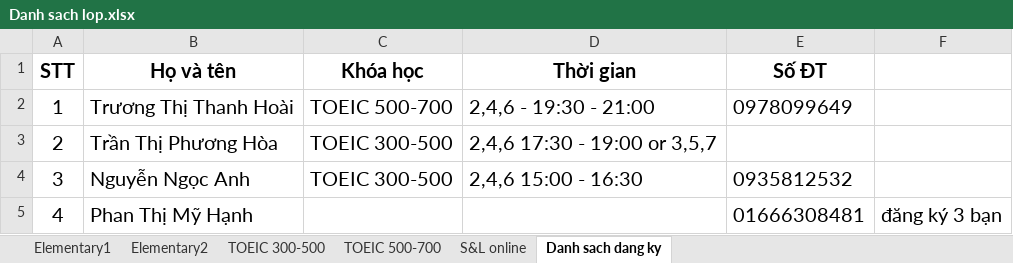
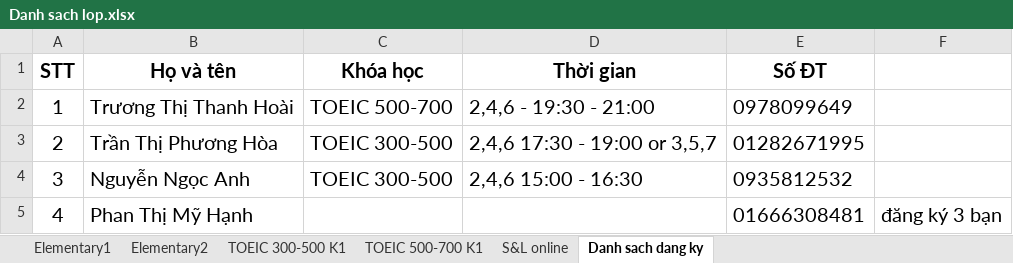
Before and after one commit to dhphong87/Success, an Excel workbook: Danh sach lop.xlsx, sheet Danh sach dang ky, drawn as a sheet; values as stored, in another font and other column widths than the file's, no borders; the diff names each change by its address in the sheet, - before the commit and + after, or states it on an @@ line.

```diff
--- a/Danh sach lop.xlsx (sheet Danh sach dang ky)
+++ b/Danh sach lop.xlsx (sheet Danh sach dang ky)
-sheet tab: TOEIC 300-500
+sheet tab: TOEIC 300-500 K1
-sheet tab: TOEIC 500-700
+sheet tab: TOEIC 500-700 K1
-E3 (Số ĐT): (empty)
+E3 (Số ĐT): 01282671995
```
Also changed, not shown: sheet S&L online, sheet TOEIC 500-700 K1, sheet TOEIC 300-500 K1.
